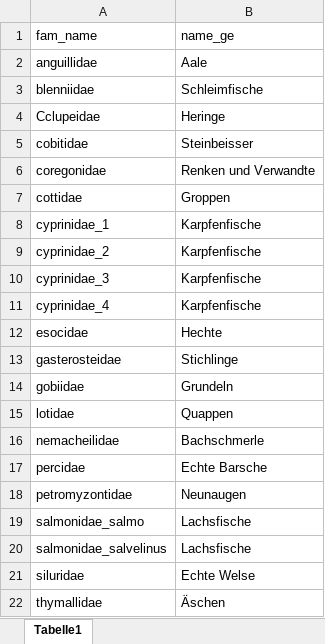
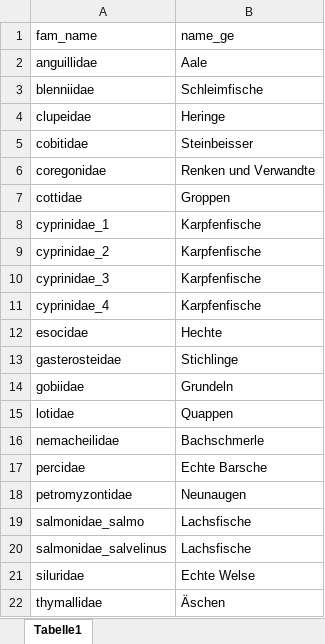
Before and after one commit to strahluc/gefaehrdete_fische_ch, an Excel workbook: fish_family.xlsx, sheet Tabelle1, drawn as a sheet; values as stored, in another font and other column widths than the file's, no borders; the diff names each change by its address in the sheet, - before the commit and + after, or states it on an @@ line.

Commit message:
anpassung excel

```diff
--- a/fish_family.xlsx (sheet Tabelle1)
+++ b/fish_family.xlsx (sheet Tabelle1)
-A4 (fam_name): Cclupeidae
+A4 (fam_name): clupeidae
```
